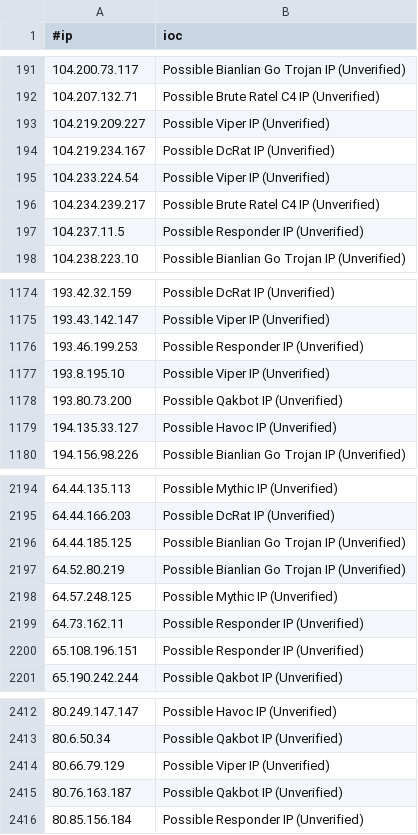
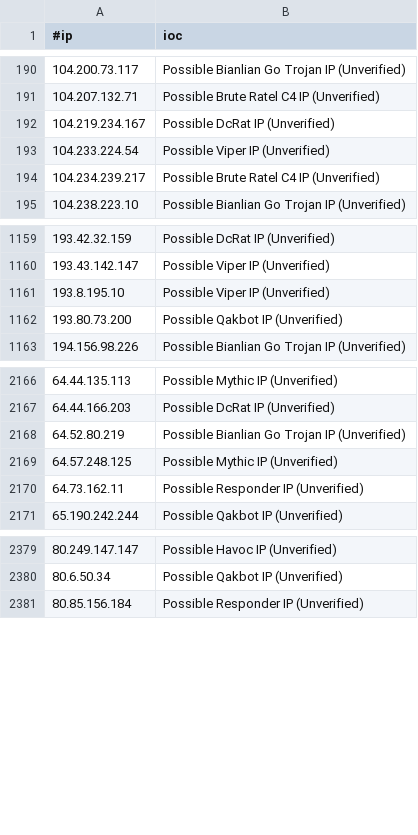
Before and after one commit to ElCapitanXSec/C2IntelFeeds, a CSV file: feeds/unverified/IPC2s-30day.csv, drawn as a sheet; only a part is shown, gaps mark what is left out; the diff covers the shown part only.

```diff
--- a/feeds/unverified/IPC2s-30day.csv
+++ b/feeds/unverified/IPC2s-30day.csv
@@ -192,3 +191,2 @@
 104.207.132.71,Possible Brute Ratel C4 IP (Unverified)
-104.219.209.227,Possible Viper IP (Unverified)
 104.219.234.167,Possible DcRat IP (Unverified)
@@ -196,3 +194,2 @@
 104.234.239.217,Possible Brute Ratel C4 IP (Unverified)
-104.237.11.5,Possible Responder IP (Unverified)
 104.238.223.10,Possible Bianlian Go Trojan IP (Unverified)
@@ -1175,6 +1160,4 @@
 193.43.142.147,Possible Viper IP (Unverified)
-193.46.199.253,Possible Responder IP (Unverified)
 193.8.195.10,Possible Viper IP (Unverified)
 193.80.73.200,Possible Qakbot IP (Unverified)
-194.135.33.127,Possible Havoc IP (Unverified)
 194.156.98.226,Possible Bianlian Go Trojan IP (Unverified)
@@ -2195,3 +2167,2 @@
 64.44.166.203,Possible DcRat IP (Unverified)
-64.44.185.125,Possible Bianlian Go Trojan IP (Unverified)
 64.52.80.219,Possible Bianlian Go Trojan IP (Unverified)
@@ -2199,3 +2170,2 @@
 64.73.162.11,Possible Responder IP (Unverified)
-65.108.196.151,Possible Responder IP (Unverified)
 65.190.242.244,Possible Qakbot IP (Unverified)
@@ -2413,4 +2380,2 @@
 80.6.50.34,Possible Qakbot IP (Unverified)
-80.66.79.129,Possible Viper IP (Unverified)
-80.76.163.187,Possible Qakbot IP (Unverified)
 80.85.156.184,Possible Responder IP (Unverified)
```
Also changed, not shown: 30 removed rows elsewhere in this file, feeds/IPC2s-30day.csv, feeds/domainC2swithURL-filter-abused.csv, 15 other files.
